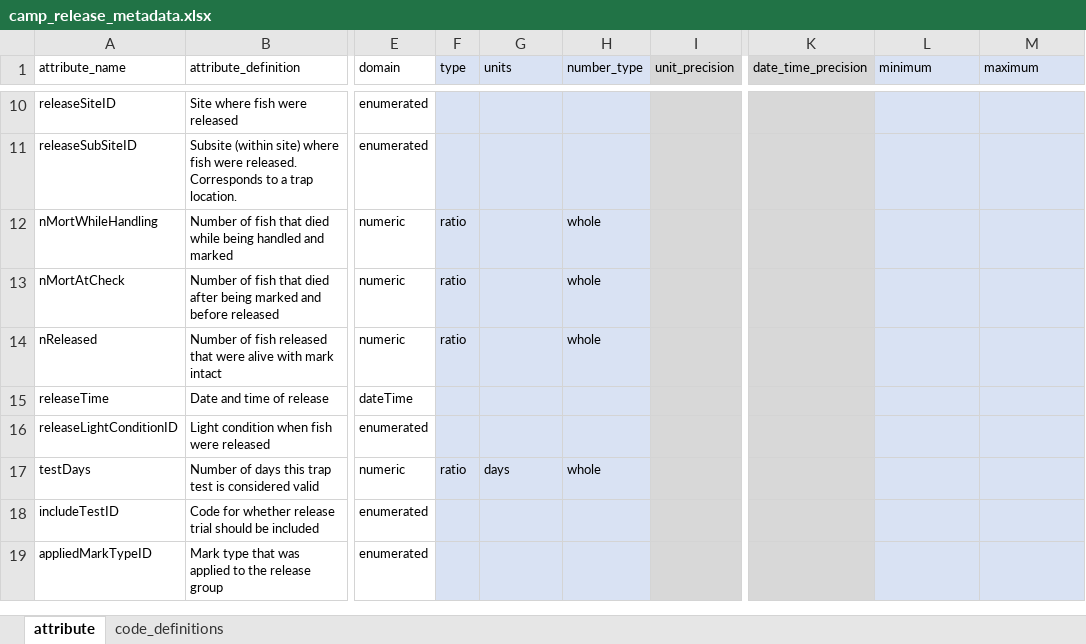
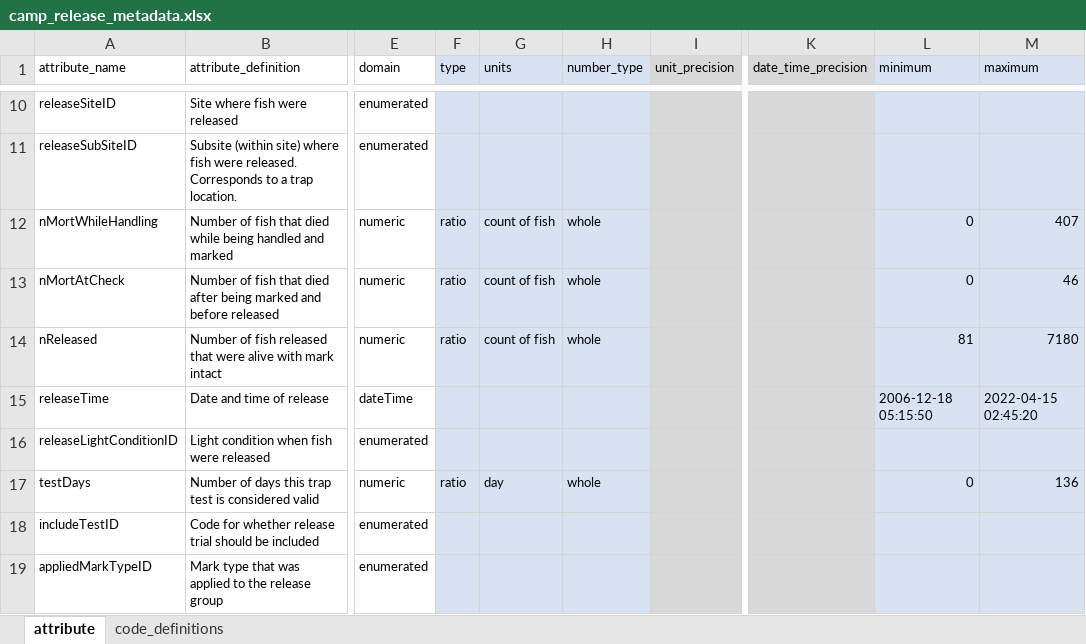
Before and after one commit to SRJPE/jpe-knights-landing-edi, an Excel workbook: data-raw/metadata/camp_release_metadata.xlsx, sheet attribute, drawn as a sheet; only a part is shown, gaps mark what is left out; values as stored, in another font and other column widths than the file's, no borders; the diff names each change by its address in the sheet, - before the commit and + after, or states it on an @@ line.

```diff
--- a/data-raw/metadata/camp_release_metadata.xlsx (sheet attribute)
+++ b/data-raw/metadata/camp_release_metadata.xlsx (sheet attribute)
-G12:G14 (units): (empty)
+G12:G14 (units): count of fish
-L12:L13 (minimum): (empty)
+L12:L13 (minimum): 0
-M12 (maximum): (empty)
+M12 (maximum): 407
-M13 (maximum): (empty)
+M13 (maximum): 46
-L14 (minimum): (empty)
+L14 (minimum): 81
-M14 (maximum): (empty)
+M14 (maximum): 7180
-L15 (minimum): (empty)
+L15 (minimum): 2006-12-18 05:15:50
-M15 (maximum): (empty)
+M15 (maximum): 2022-04-15 02:45:20
-G17 (units): days
+G17 (units): day
-L17 (minimum): (empty)
+L17 (minimum): 0
-M17 (maximum): (empty)
+M17 (maximum): 136
```
Also changed, not shown: data-raw/metadata/camp_trap_metadata.xlsx.
